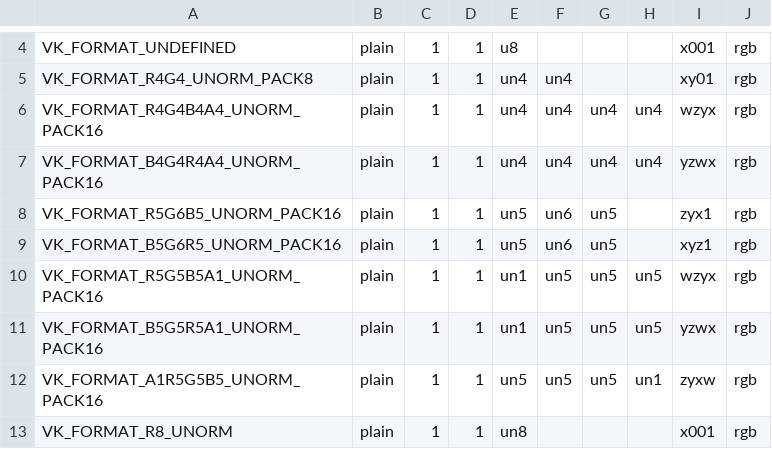
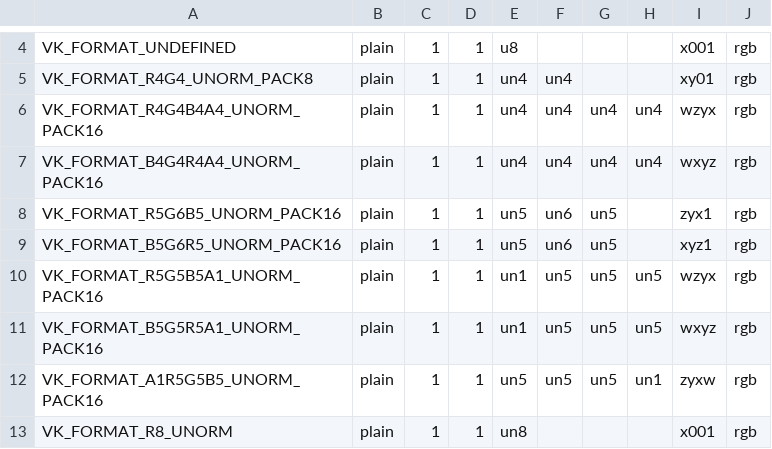
Before and after one commit to airlied/mesa, a CSV file: src/amd/vulkan/vk_format_layout.csv, drawn as a sheet; only a part is shown, gaps mark what is left out.

Commit message:
Revert "radv/format: HACK swizzles"
This reverts commit 81b2dacf5daef2b8b6142fcd0d6cbfd08a5702eb.

not a great idea, but at least helps pinpoint it, breaks everything else

```diff
--- a/src/amd/vulkan/vk_format_layout.csv
+++ b/src/amd/vulkan/vk_format_layout.csv
@@ -6,3 +6,3 @@ VK_FORMAT_R4G4_UNORM_PACK8           , plain, 1, 1, un4 , un4 ,     ,     , xy01
 VK_FORMAT_R4G4B4A4_UNORM_PACK16      , plain, 1, 1, un4 , un4 , un4 , un4 , wzyx, rgb
-VK_FORMAT_B4G4R4A4_UNORM_PACK16      , plain, 1, 1, un4 , un4 , un4 , un4 , yzwx, rgb
+VK_FORMAT_B4G4R4A4_UNORM_PACK16      , plain, 1, 1, un4 , un4 , un4 , un4 , wxyz, rgb
 VK_FORMAT_R5G6B5_UNORM_PACK16        , plain, 1, 1, un5 , un6 , un5 ,     , zyx1, rgb
@@ -10,3 +10,3 @@ VK_FORMAT_B5G6R5_UNORM_PACK16        , plain, 1, 1, un5 , un6 , un5 ,     , xyz1
 VK_FORMAT_R5G5B5A1_UNORM_PACK16      , plain, 1, 1, un1 , un5 , un5 , un5 , wzyx, rgb
-VK_FORMAT_B5G5R5A1_UNORM_PACK16      , plain, 1, 1, un1 , un5 , un5 , un5 , yzwx, rgb
+VK_FORMAT_B5G5R5A1_UNORM_PACK16      , plain, 1, 1, un1 , un5 , un5 , un5 , wxyz, rgb
 VK_FORMAT_A1R5G5B5_UNORM_PACK16      , plain, 1, 1, un5 , un5 , un5 , un1 , zyxw, rgb
```
